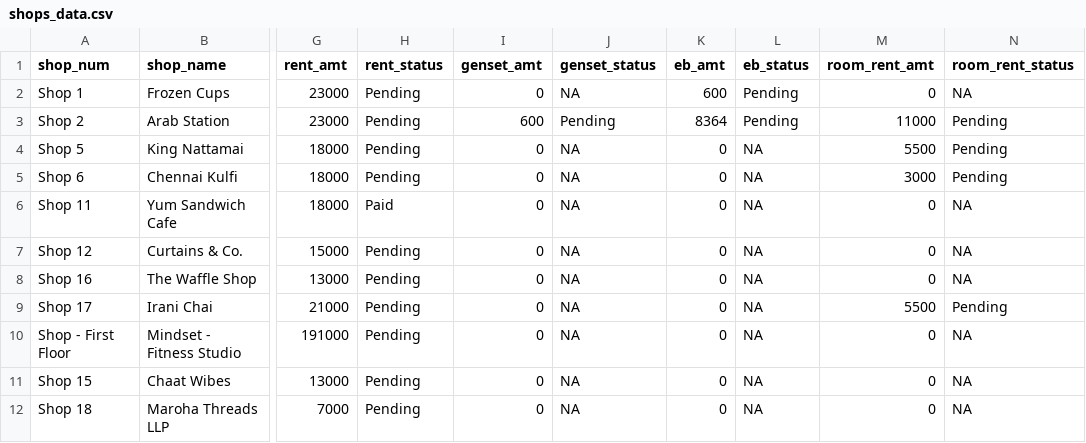
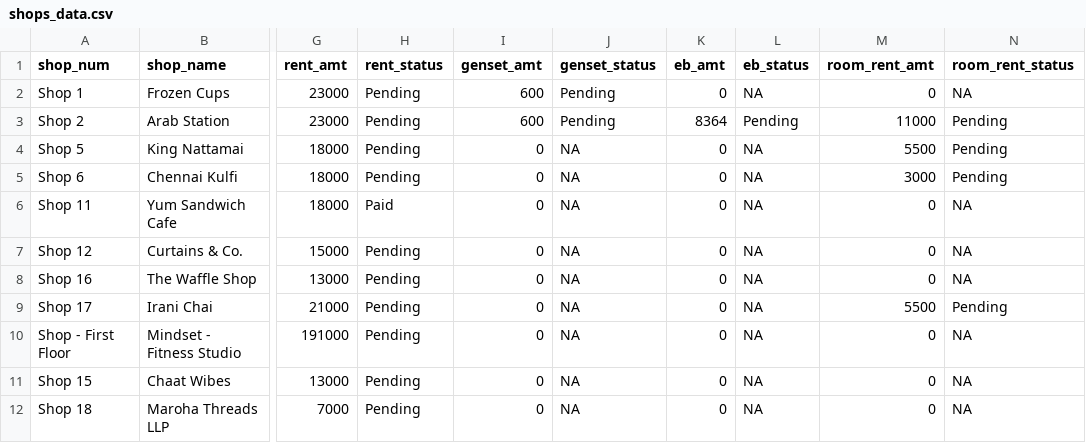
Before and after one commit to lak2048/Thalambur_FoodStreet_Payment_Dashboard, a CSV file: shops_data.csv, drawn as a sheet; only a part is shown, gaps mark what is left out; the diff names each change by its address in the sheet, - before the commit and + after, or states it on an @@ line.

Commit message:
Update shops_data.csv

```diff
--- a/shops_data.csv
+++ b/shops_data.csv
-I2 (genset_amt): 0
+I2 (genset_amt): 600
-J2 (genset_status): NA
+J2 (genset_status): Pending
-K2 (eb_amt): 600
+K2 (eb_amt): 0
-L2 (eb_status): Pending
+L2 (eb_status): NA
```
